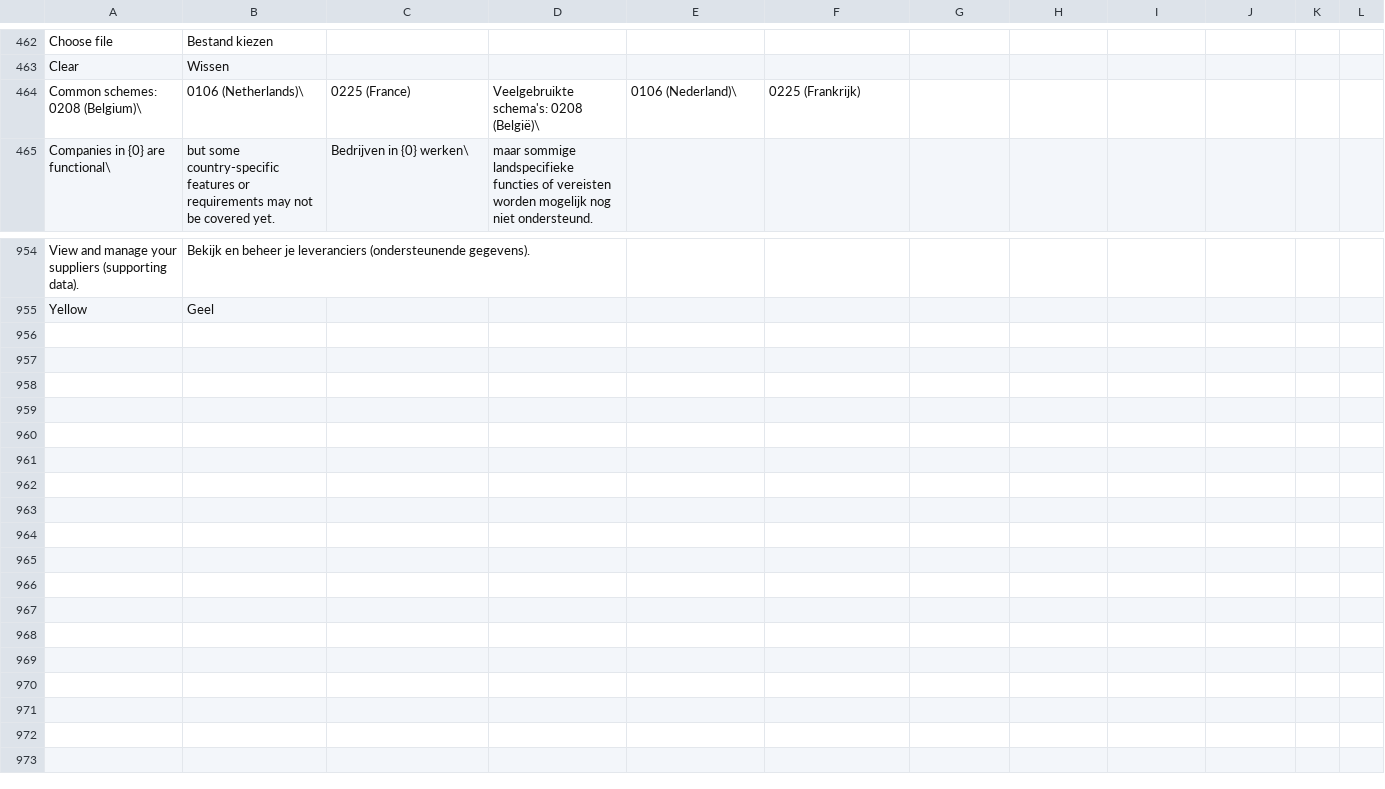
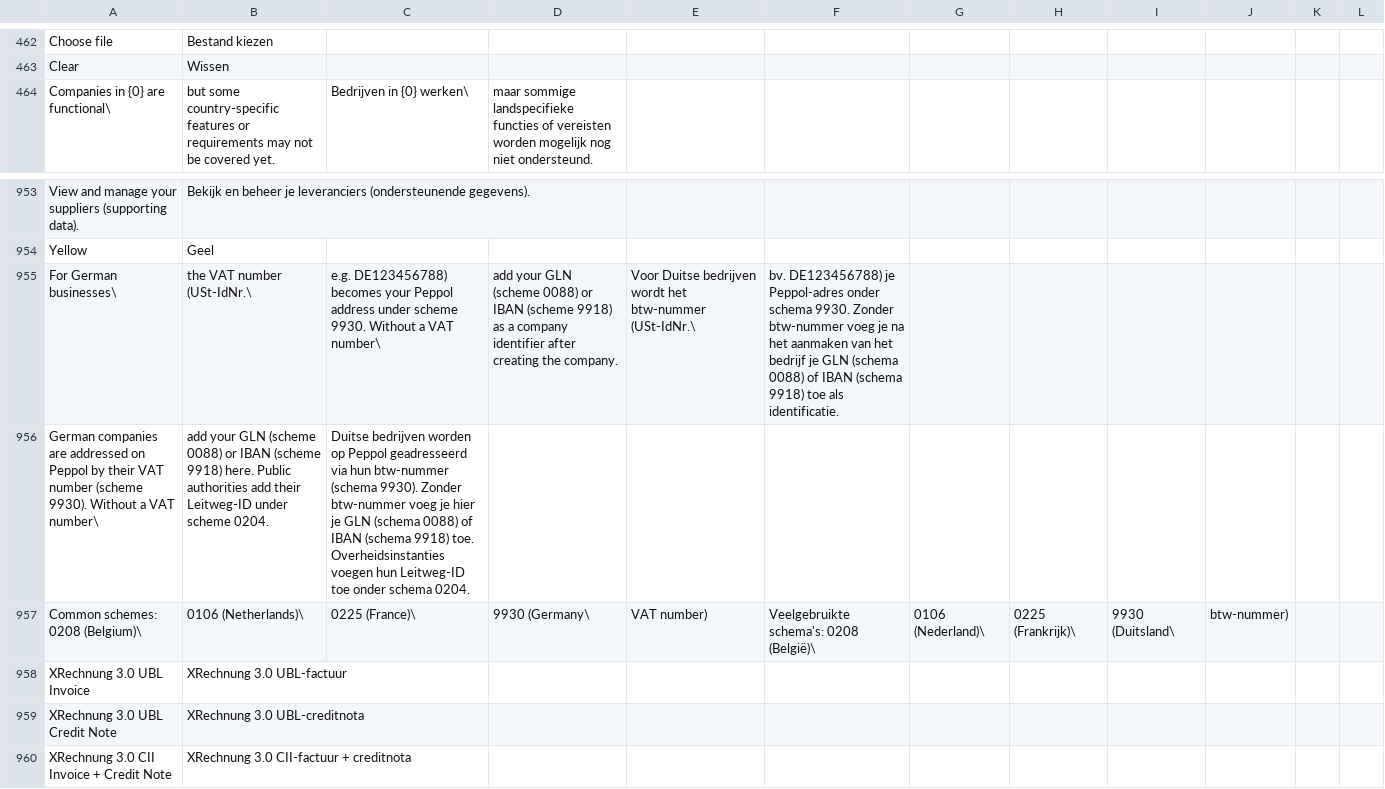
Before and after one commit to recommand/recommand-peppol, a CSV file: translations/nl.csv, drawn as a sheet; only a part is shown, gaps mark what is left out.

```diff
--- a/translations/nl.csv
+++ b/translations/nl.csv
@@ -463,3 +463,2 @@ Choose file,Bestand kiezen
 Clear,Wissen
-Common schemes: 0208 (Belgium)\, 0106 (Netherlands)\, 0225 (France),Veelgebruikte schema's: 0208 (België)\, 0106 (Nederland)\, 0225 (Frankrijk)
 Companies in {0} are functional\, but some country-specific features or requirements may not be covered yet.,Bedrijven in {0} werken\, maar sommige landspecifieke functies of vereisten worden mogelijk nog niet ondersteund.
@@ -955 +954,7 @@ View and manage your suppliers (supporting data).,Bekijk en beheer je leverancie
 Yellow,Geel
+For German businesses\, the VAT number (USt-IdNr.\, e.g. DE123456788) becomes your Peppol address under scheme 9930. Without a VAT number\, add your GLN (scheme 0088) or IBAN (scheme 9918) as a company identifier after creating the company.,Voor Duitse bedrijven wordt het btw-nummer (USt-IdNr.\, bv. DE123456788) je Peppol-adres onder schema 9930. Zonder btw-nummer voeg je na het aanmaken van het bedrijf je GLN (schema 0088) of IBAN (schema 9918) toe als identificatie.
+German companies are addressed on Peppol by their VAT number (scheme 9930). Without a VAT number\, add your GLN (scheme 0088) or IBAN (scheme 9918) here. Public authorities add their Leitweg-ID under scheme 0204.,Duitse bedrijven worden op Peppol geadresseerd via hun btw-nummer (schema 9930). Zonder btw-nummer voeg je hier je GLN (schema 0088) of IBAN (schema 9918) toe. Overheidsinstanties voegen hun Leitweg-ID toe onder schema 0204.
+Common schemes: 0208 (Belgium)\, 0106 (Netherlands)\, 0225 (France)\, 9930 (Germany\, VAT number),Veelgebruikte schema's: 0208 (België)\, 0106 (Nederland)\, 0225 (Frankrijk)\, 9930 (Duitsland\, btw-nummer)
+XRechnung 3.0 UBL Invoice,XRechnung 3.0 UBL-factuur
+XRechnung 3.0 UBL Credit Note,XRechnung 3.0 UBL-creditnota
+XRechnung 3.0 CII Invoice + Credit Note,XRechnung 3.0 CII-factuur + creditnota
```
Also changed, not shown: translations/de.csv, translations/fr.csv, 39 other files.
